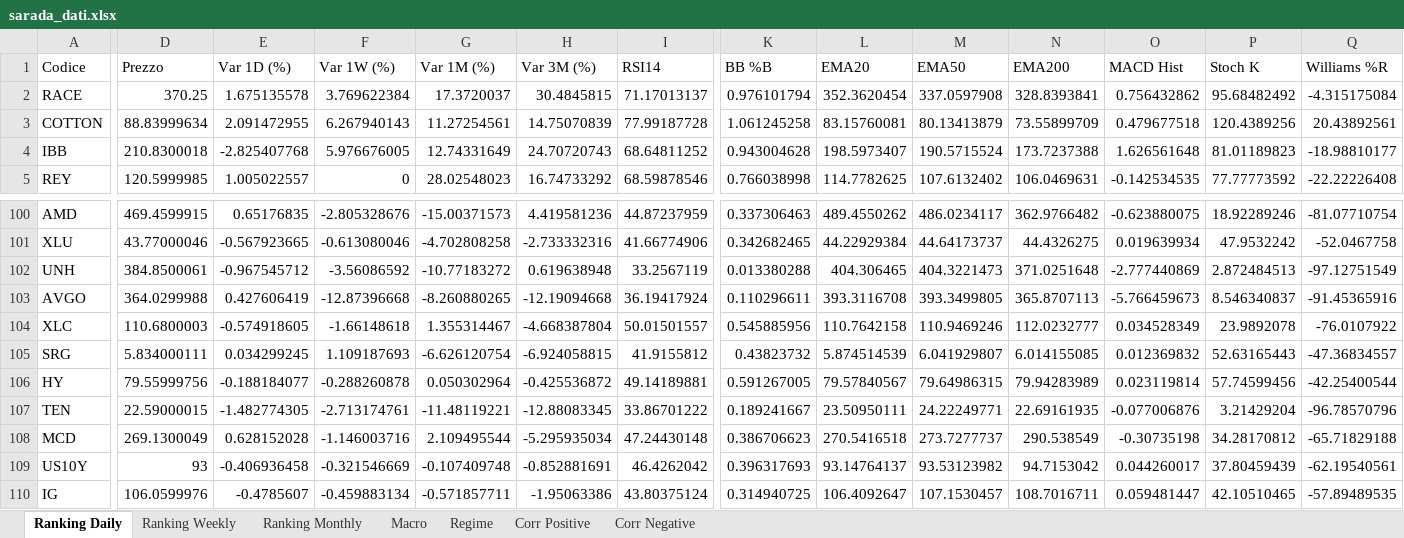
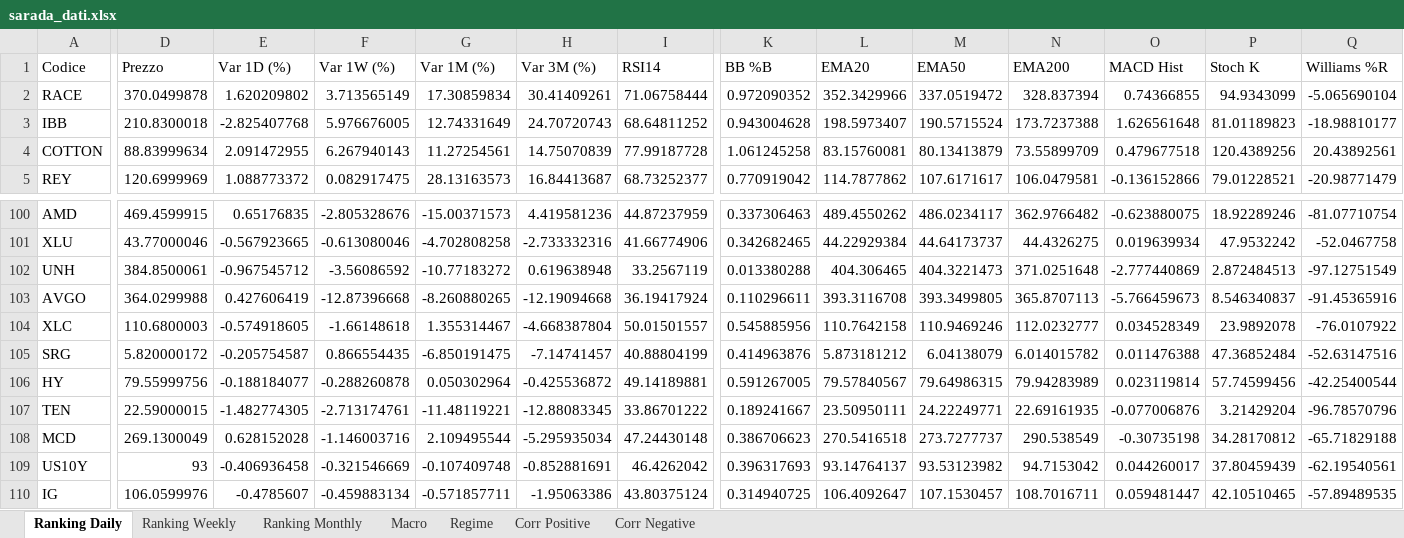
Before and after one commit to giapal96-star/jennifer-trading-dashbord, an Excel workbook: docs/sarada_dati.xlsx, sheet Ranking Daily, drawn as a sheet; only a part is shown, gaps mark what is left out; values as stored, in another font and other column widths than the file's, no borders; removed rows and columns are numbered as before the commit, all else as after; rows hold the shown columns only; the diff covers the shown part only; the diff names each change by its address in the sheet, - before the commit and + after, or states it on an @@ line.

```diff
--- a/docs/sarada_dati.xlsx (sheet Ranking Daily)
+++ b/docs/sarada_dati.xlsx (sheet Ranking Daily)
-D2 (Prezzo): 370.25
+D2 (Prezzo): 370.0499878
-E2 (Var 1D (%)): 1.675135578
+E2 (Var 1D (%)): 1.620209802
-F2 (Var 1W (%)): 3.769622384
+F2 (Var 1W (%)): 3.713565149
-G2 (Var 1M (%)): 17.3720037
+G2 (Var 1M (%)): 17.30859834
-H2 (Var 3M (%)): 30.4845815
+H2 (Var 3M (%)): 30.41409261
-I2 (RSI14): 71.17013137
+I2 (RSI14): 71.06758444
-K2 (BB %B): 0.976101794
+K2 (BB %B): 0.972090352
-L2 (EMA20): 352.3620454
+L2 (EMA20): 352.3429966
-M2 (EMA50): 337.0597908
+M2 (EMA50): 337.0519472
-N2 (EMA200): 328.8393841
+N2 (EMA200): 328.837394
-O2 (MACD Hist): 0.756432862
+O2 (MACD Hist): 0.74366855
-P2 (Stoch K): 95.68482492
+P2 (Stoch K): 94.9343099
-Q2 (Williams %R): -4.315175084
+Q2 (Williams %R): -5.065690104
-row 3: COTTON | 88.83999634 | 2.091472955 | 6.267940143 | 11.27254561 | 14.75070839 | 77.99187728 | 1.061245258 | 83.15760081 | 80.13413879 | 73.55899709 | 0.479677518 | 120.4389256 | 20.43892561
+row 4: COTTON | 88.83999634 | 2.091472955 | 6.267940143 | 11.27254561 | 14.75070839 | 77.99187728 | 1.061245258 | 83.15760081 | 80.13413879 | 73.55899709 | 0.479677518 | 120.4389256 | 20.43892561
-D5 (Prezzo): 120.5999985
+D5 (Prezzo): 120.6999969
-E5 (Var 1D (%)): 1.005022557
+E5 (Var 1D (%)): 1.088773372
-F5 (Var 1W (%)): 0
+F5 (Var 1W (%)): 0.082917475
-G5 (Var 1M (%)): 28.02548023
+G5 (Var 1M (%)): 28.13163573
-H5 (Var 3M (%)): 16.74733292
+H5 (Var 3M (%)): 16.84413687
-I5 (RSI14): 68.59878546
+I5 (RSI14): 68.73252377
-K5 (BB %B): 0.766038998
+K5 (BB %B): 0.770919042
-L5 (EMA20): 114.7782625
+L5 (EMA20): 114.7877862
-M5 (EMA50): 107.6132402
+M5 (EMA50): 107.6171617
-N5 (EMA200): 106.0469631
+N5 (EMA200): 106.0479581
-O5 (MACD Hist): -0.142534535
+O5 (MACD Hist): -0.136152866
-P5 (Stoch K): 77.77773592
+P5 (Stoch K): 79.01228521
-Q5 (Williams %R): -22.22226408
+Q5 (Williams %R): -20.98771479
-D105 (Prezzo): 5.834000111
+D105 (Prezzo): 5.820000172
-E105 (Var 1D (%)): 0.034299245
+E105 (Var 1D (%)): -0.205754587
-F105 (Var 1W (%)): 1.109187693
+F105 (Var 1W (%)): 0.866554435
-G105 (Var 1M (%)): -6.626120754
+G105 (Var 1M (%)): -6.850191475
-H105 (Var 3M (%)): -6.924058815
+H105 (Var 3M (%)): -7.14741457
-I105 (RSI14): 41.9155812
+I105 (RSI14): 40.88804199
-K105 (BB %B): 0.43823732
+K105 (BB %B): 0.414963876
-L105 (EMA20): 5.874514539
+L105 (EMA20): 5.873181212
-M105 (EMA50): 6.041929807
+M105 (EMA50): 6.04138079
-N105 (EMA200): 6.014155085
+N105 (EMA200): 6.014015782
-O105 (MACD Hist): 0.012369832
+O105 (MACD Hist): 0.011476388
-P105 (Stoch K): 52.63165443
+P105 (Stoch K): 47.36852484
-Q105 (Williams %R): -47.36834557
+Q105 (Williams %R): -52.63147516
```
Also changed, not shown: 15 added rows, 15 removed rows and 543 edited cells elsewhere in this sheet, sheet Ranking Weekly, sheet Ranking Monthly, sheet Corr Positive, sheet Macro, sheet Regime, 2 other files.
